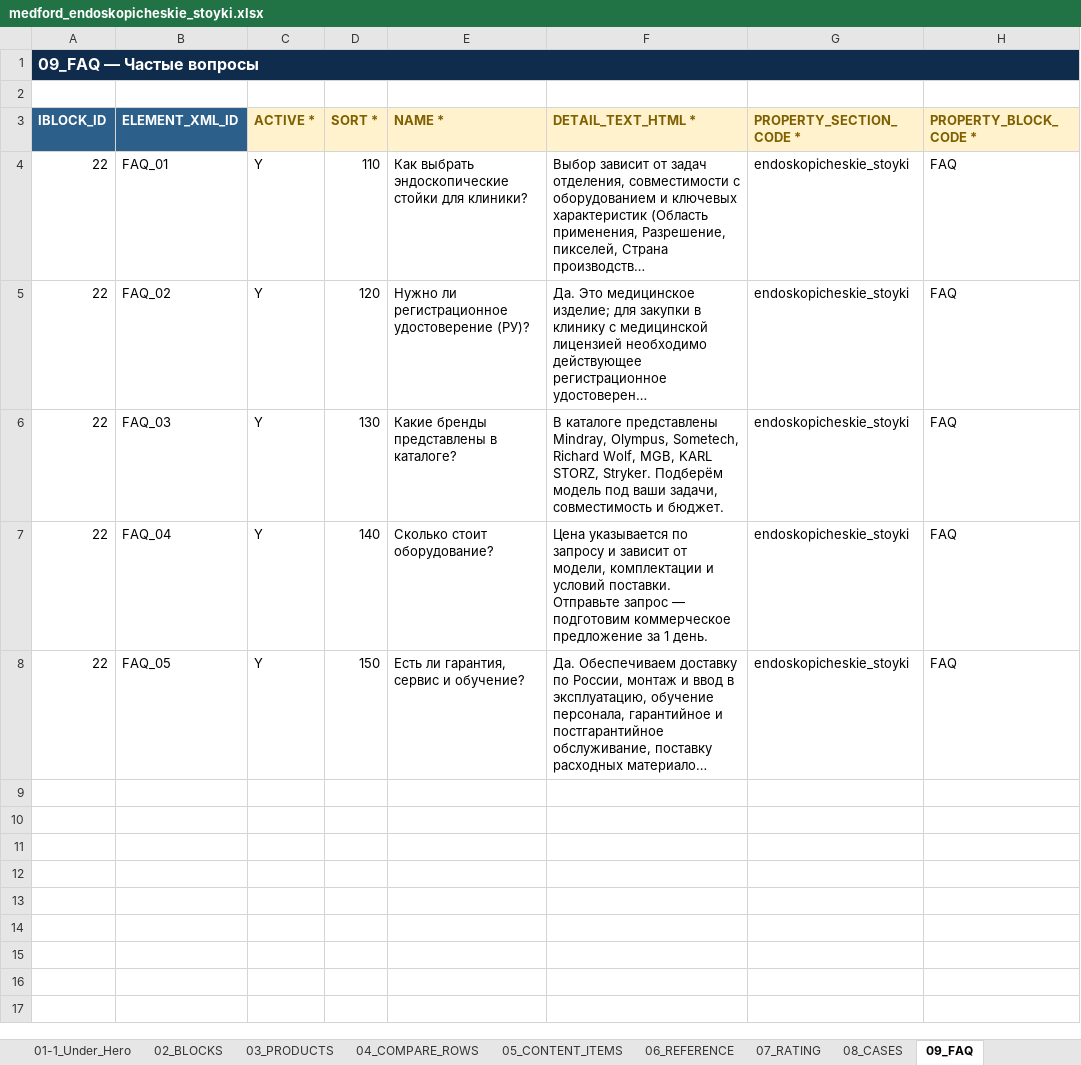
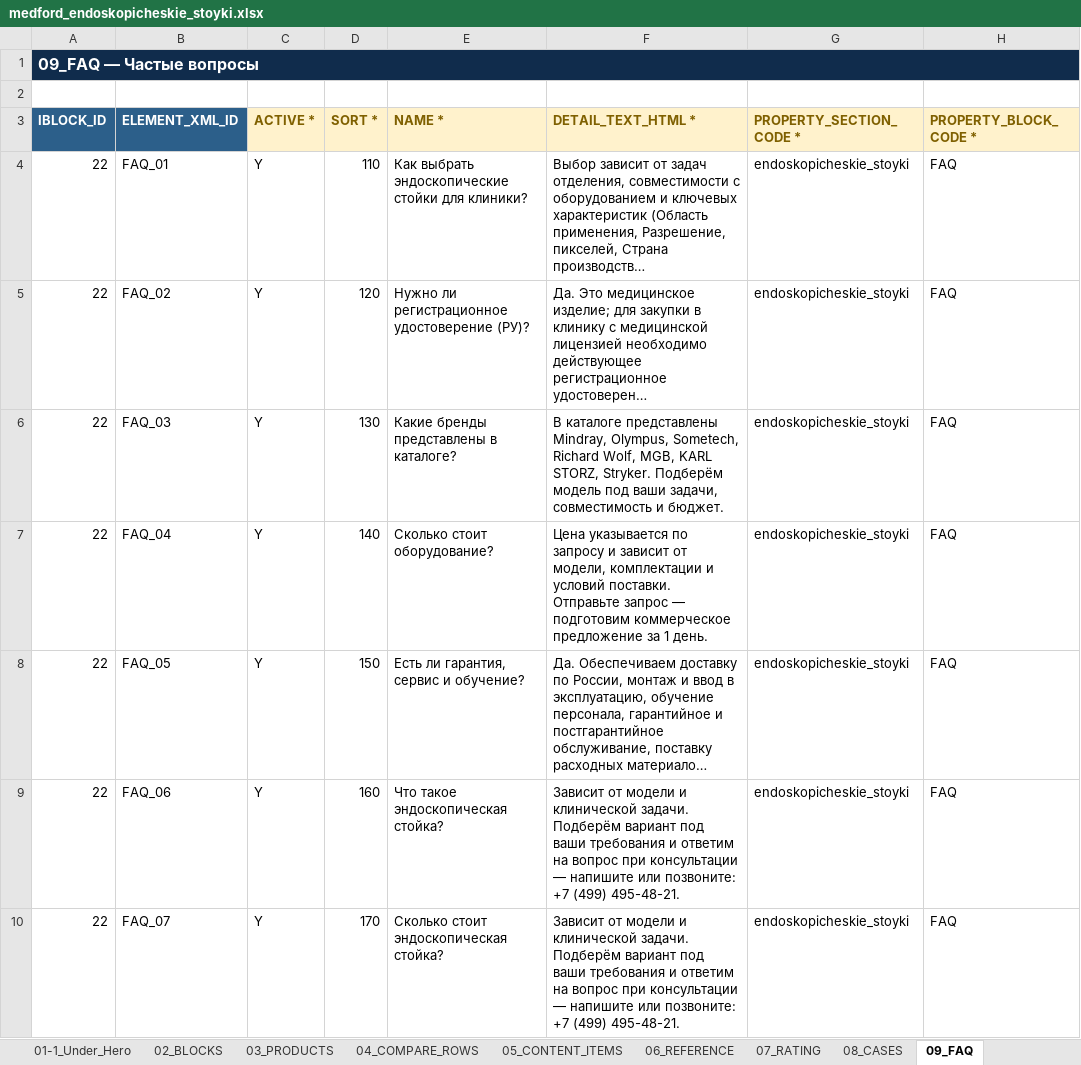
Before and after one commit to irinagrigorova31-byte/medford, an Excel workbook: medford_endoskopicheskie_stoyki.xlsx, sheet 09_FAQ, drawn as a sheet; long unchanged cells end in …; values as stored, in another font and other column widths than the file's, no borders; the diff names each change by its address in the sheet, - before the commit and + after, or states it on an @@ line.

```diff
--- a/medford_endoskopicheskie_stoyki.xlsx (sheet 09_FAQ)
+++ b/medford_endoskopicheskie_stoyki.xlsx (sheet 09_FAQ)
+row 9: 22 | FAQ_06 | Y | 160 | Что такое эндоскопическая стойка? | Зависит от модели и клинической задачи. Подберём вариант под ваши требования и ответим на вопрос при консультации — напишите или позвоните: +7 (499) 495-48-21. | endoskopicheskie_stoyki | FAQ
+row 10: 22 | FAQ_07 | Y | 170 | Сколько стоит эндоскопическая стойка? | Зависит от модели и клинической задачи. Подберём вариант под ваши требования и ответим на вопрос при консультации — напишите или позвоните: +7 (499) 495-48-21. | endoskopicheskie_stoyki | FAQ
```
Also changed, not shown: medford_istochniki_bespereboynogo_pitaniya.xlsx, medford_kolposkopy.xlsx, 38 other files.
